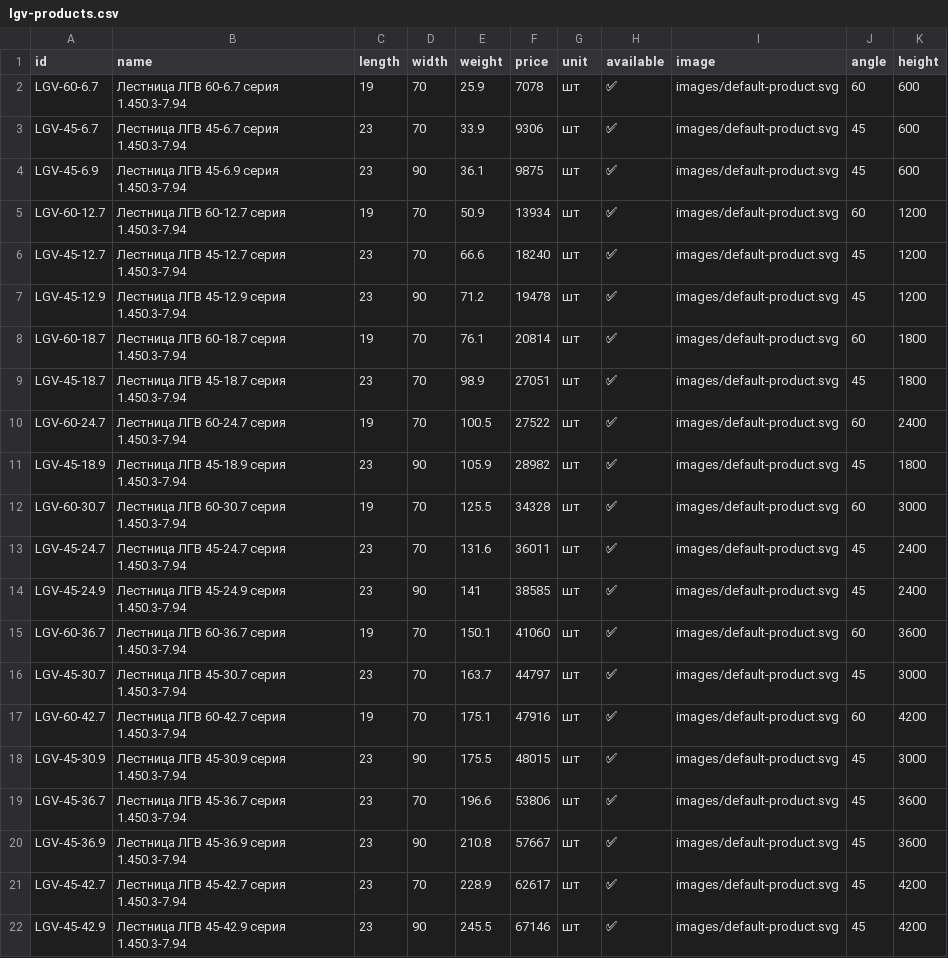
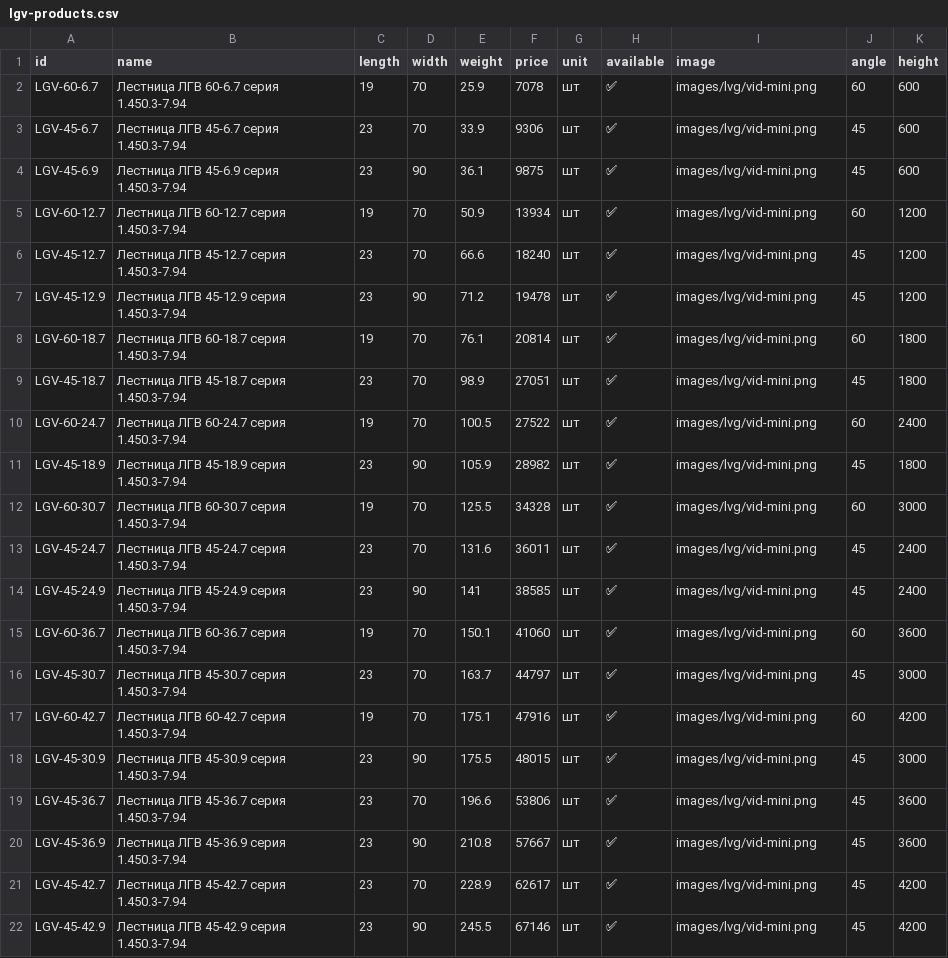
Before and after one commit to Nolan20007/test-project, a CSV file: data/lgv-products.csv, drawn as a sheet.

Commit message:
Use uploaded LGV product thumbnails

```diff
--- a/data/lgv-products.csv
+++ b/data/lgv-products.csv
@@ -1,22 +1,22 @@
 id,name,length,width,weight,price,unit,available,image,angle,height
-LGV-60-6.7,Лестница ЛГВ 60-6.7 серия 1.450.3-7.94,19,70,25.9,7078,шт,✅,images/default-product.svg,60,600
-LGV-45-6.7,Лестница ЛГВ 45-6.7 серия 1.450.3-7.94,23,70,33.9,9306,шт,✅,images/default-product.svg,45,600
-LGV-45-6.9,Лестница ЛГВ 45-6.9 серия 1.450.3-7.94,23,90,36.1,9875,шт,✅,images/default-product.svg,45,600
-LGV-60-12.7,Лестница ЛГВ 60-12.7 серия 1.450.3-7.94,19,70,50.9,13934,шт,✅,images/default-product.svg,60,1200
-LGV-45-12.7,Лестница ЛГВ 45-12.7 серия 1.450.3-7.94,23,70,66.6,18240,шт,✅,images/default-product.svg,45,1200
-LGV-45-12.9,Лестница ЛГВ 45-12.9 серия 1.450.3-7.94,23,90,71.2,19478,шт,✅,images/default-product.svg,45,1200
-LGV-60-18.7,Лестница ЛГВ 60-18.7 серия 1.450.3-7.94,19,70,76.1,20814,шт,✅,images/default-product.svg,60,1800
-LGV-45-18.7,Лестница ЛГВ 45-18.7 серия 1.450.3-7.94,23,70,98.9,27051,шт,✅,images/default-product.svg,45,1800
-LGV-60-24.7,Лестница ЛГВ 60-24.7 серия 1.450.3-7.94,19,70,100.5,27522,шт,✅,images/default-product.svg,60,2400
-LGV-45-18.9,Лестница ЛГВ 45-18.9 серия 1.450.3-7.94,23,90,105.9,28982,шт,✅,images/default-product.svg,45,1800
-LGV-60-30.7,Лестница ЛГВ 60-30.7 серия 1.450.3-7.94,19,70,125.5,34328,шт,✅,images/default-product.svg,60,3000
-LGV-45-24.7,Лестница ЛГВ 45-24.7 серия 1.450.3-7.94,23,70,131.6,36011,шт,✅,images/default-product.svg,45,2400
-LGV-45-24.9,Лестница ЛГВ 45-24.9 серия 1.450.3-7.94,23,90,141,38585,шт,✅,images/default-product.svg,45,2400
-LGV-60-36.7,Лестница ЛГВ 60-36.7 серия 1.450.3-7.94,19,70,150.1,41060,шт,✅,images/default-product.svg,60,3600
-LGV-45-30.7,Лестница ЛГВ 45-30.7 серия 1.450.3-7.94,23,70,163.7,44797,шт,✅,images/default-product.svg,45,3000
-LGV-60-42.7,Лестница ЛГВ 60-42.7 серия 1.450.3-7.94,19,70,175.1,47916,шт,✅,images/default-product.svg,60,4200
-LGV-45-30.9,Лестница ЛГВ 45-30.9 серия 1.450.3-7.94,23,90,175.5,48015,шт,✅,images/default-product.svg,45,3000
-LGV-45-36.7,Лестница ЛГВ 45-36.7 серия 1.450.3-7.94,23,70,196.6,53806,шт,✅,images/default-product.svg,45,3600
-LGV-45-36.9,Лестница ЛГВ 45-36.9 серия 1.450.3-7.94,23,90,210.8,57667,шт,✅,images/default-product.svg,45,3600
-LGV-45-42.7,Лестница ЛГВ 45-42.7 серия 1.450.3-7.94,23,70,228.9,62617,шт,✅,images/default-product.svg,45,4200
-LGV-45-42.9,Лестница ЛГВ 45-42.9 серия 1.450.3-7.94,23,90,245.5,67146,шт,✅,images/default-product.svg,45,4200
+LGV-60-6.7,Лестница ЛГВ 60-6.7 серия 1.450.3-7.94,19,70,25.9,7078,шт,✅,images/lvg/vid-mini.png,60,600
+LGV-45-6.7,Лестница ЛГВ 45-6.7 серия 1.450.3-7.94,23,70,33.9,9306,шт,✅,images/lvg/vid-mini.png,45,600
+LGV-45-6.9,Лестница ЛГВ 45-6.9 серия 1.450.3-7.94,23,90,36.1,9875,шт,✅,images/lvg/vid-mini.png,45,600
+LGV-60-12.7,Лестница ЛГВ 60-12.7 серия 1.450.3-7.94,19,70,50.9,13934,шт,✅,images/lvg/vid-mini.png,60,1200
+LGV-45-12.7,Лестница ЛГВ 45-12.7 серия 1.450.3-7.94,23,70,66.6,18240,шт,✅,images/lvg/vid-mini.png,45,1200
+LGV-45-12.9,Лестница ЛГВ 45-12.9 серия 1.450.3-7.94,23,90,71.2,19478,шт,✅,images/lvg/vid-mini.png,45,1200
+LGV-60-18.7,Лестница ЛГВ 60-18.7 серия 1.450.3-7.94,19,70,76.1,20814,шт,✅,images/lvg/vid-mini.png,60,1800
+LGV-45-18.7,Лестница ЛГВ 45-18.7 серия 1.450.3-7.94,23,70,98.9,27051,шт,✅,images/lvg/vid-mini.png,45,1800
+LGV-60-24.7,Лестница ЛГВ 60-24.7 серия 1.450.3-7.94,19,70,100.5,27522,шт,✅,images/lvg/vid-mini.png,60,2400
+LGV-45-18.9,Лестница ЛГВ 45-18.9 серия 1.450.3-7.94,23,90,105.9,28982,шт,✅,images/lvg/vid-mini.png,45,1800
+LGV-60-30.7,Лестница ЛГВ 60-30.7 серия 1.450.3-7.94,19,70,125.5,34328,шт,✅,images/lvg/vid-mini.png,60,3000
+LGV-45-24.7,Лестница ЛГВ 45-24.7 серия 1.450.3-7.94,23,70,131.6,36011,шт,✅,images/lvg/vid-mini.png,45,2400
+LGV-45-24.9,Лестница ЛГВ 45-24.9 серия 1.450.3-7.94,23,90,141,38585,шт,✅,images/lvg/vid-mini.png,45,2400
+LGV-60-36.7,Лестница ЛГВ 60-36.7 серия 1.450.3-7.94,19,70,150.1,41060,шт,✅,images/lvg/vid-mini.png,60,3600
+LGV-45-30.7,Лестница ЛГВ 45-30.7 серия 1.450.3-7.94,23,70,163.7,44797,шт,✅,images/lvg/vid-mini.png,45,3000
+LGV-60-42.7,Лестница ЛГВ 60-42.7 серия 1.450.3-7.94,19,70,175.1,47916,шт,✅,images/lvg/vid-mini.png,60,4200
+LGV-45-30.9,Лестница ЛГВ 45-30.9 серия 1.450.3-7.94,23,90,175.5,48015,шт,✅,images/lvg/vid-mini.png,45,3000
+LGV-45-36.7,Лестница ЛГВ 45-36.7 серия 1.450.3-7.94,23,70,196.6,53806,шт,✅,images/lvg/vid-mini.png,45,3600
+LGV-45-36.9,Лестница ЛГВ 45-36.9 серия 1.450.3-7.94,23,90,210.8,57667,шт,✅,images/lvg/vid-mini.png,45,3600
+LGV-45-42.7,Лестница ЛГВ 45-42.7 серия 1.450.3-7.94,23,70,228.9,62617,шт,✅,images/lvg/vid-mini.png,45,4200
+LGV-45-42.9,Лестница ЛГВ 45-42.9 серия 1.450.3-7.94,23,90,245.5,67146,шт,✅,images/lvg/vid-mini.png,45,4200
```
